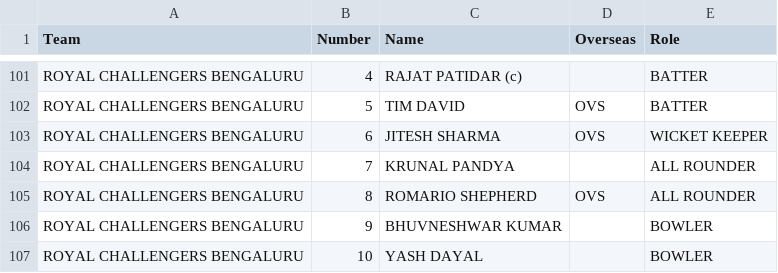
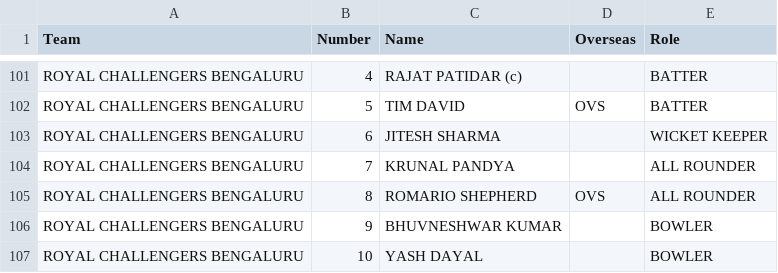
Before and after one commit to Srijan1652871/cricket, a CSV file: ipl2026.csv, drawn as a sheet; only a part is shown, gaps mark what is left out.

Commit message:
Update ipl2026.csv

```diff
--- a/ipl2026.csv
+++ b/ipl2026.csv
@@ -102,3 +102,3 @@ ROYAL CHALLENGERS BENGALURU,4,RAJAT PATIDAR (c),,BATTER
 ROYAL CHALLENGERS BENGALURU,5,TIM DAVID,OVS,BATTER
-ROYAL CHALLENGERS BENGALURU,6,JITESH SHARMA,OVS,WICKET KEEPER
+ROYAL CHALLENGERS BENGALURU,6,JITESH SHARMA,,WICKET KEEPER
 ROYAL CHALLENGERS BENGALURU,7,KRUNAL PANDYA,,ALL ROUNDER
```
